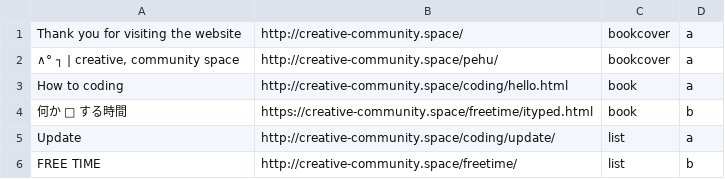
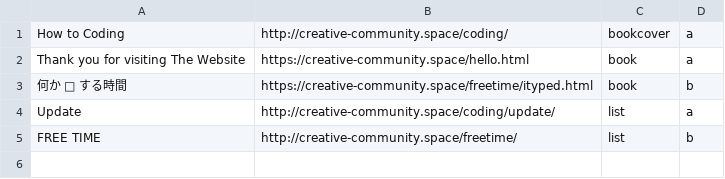
Before and after one commit to HTML-graffiti/How-to-Coding, a CSV file: submit/org/book.csv, drawn as a sheet.

Commit message:
Update book.csv

```diff
--- a/submit/org/book.csv
+++ b/submit/org/book.csv
@@ -1,4 +1,3 @@
-"Thank you for visiting the website",http://creative-community.space/,bookcover,a
-"∧° ┐ | creative, community space",http://creative-community.space/pehu/,bookcover,a
-"How to coding",http://creative-community.space/coding/hello.html,book,a
+"How to Coding",http://creative-community.space/coding/,bookcover,a
+"Thank you for visiting The Website",https://creative-community.space/hello.html,book,a
 "何か □ する時間",https://creative-community.space/freetime/ityped.html,book,b
```
